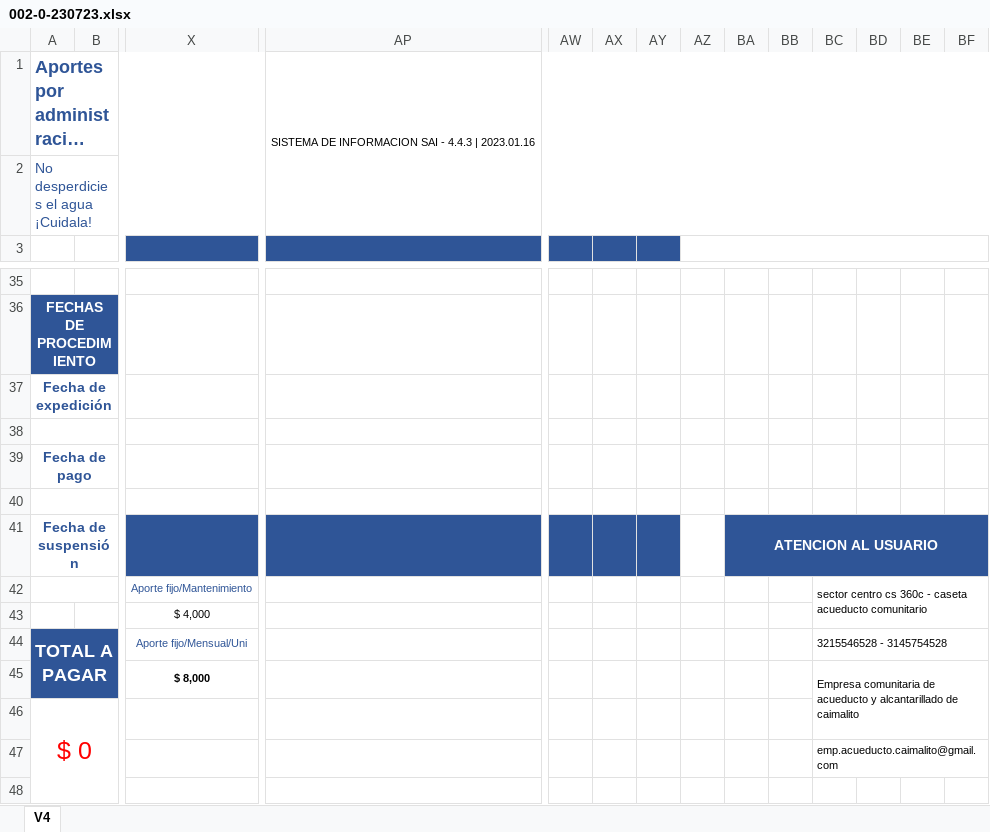
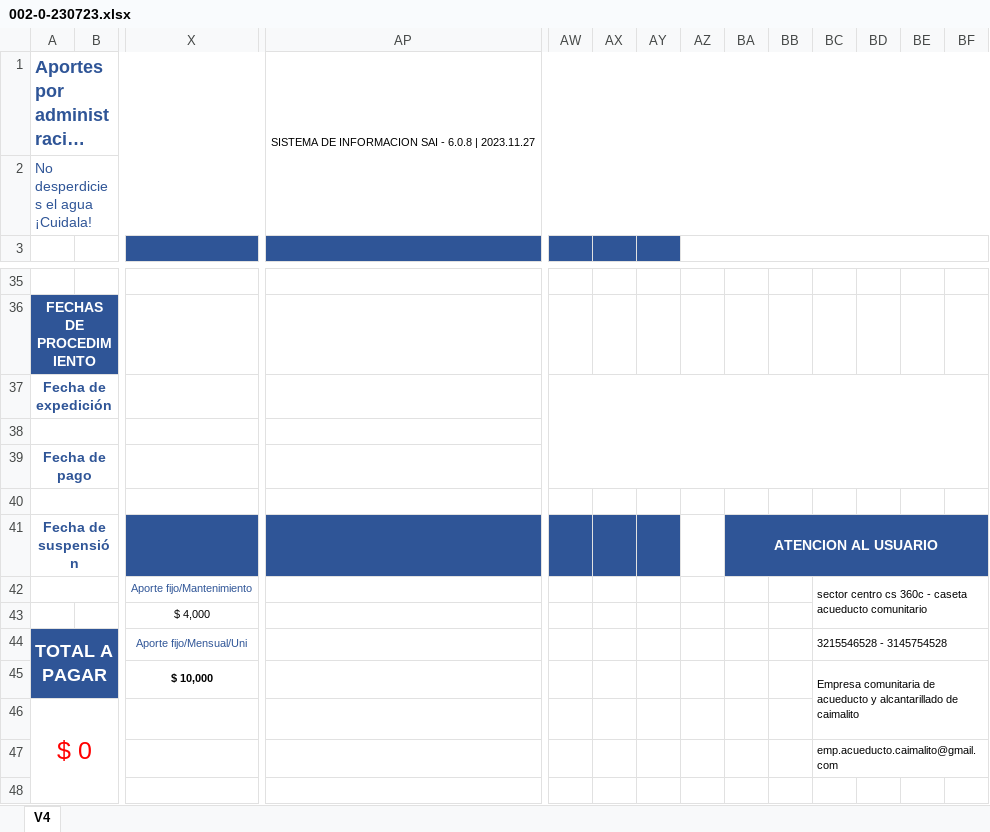
Before and after one commit to brahiamcarmen/SAI, an Excel workbook: static/ModeloFactura/002-0-230723.xlsx, sheet V4, drawn as a sheet; only a part is shown, gaps mark what is left out; long unchanged cells end in …; values as stored, in another font and other column widths than the file's, no borders; charts and pictures not drawn; the diff names each change by its address in the sheet, - before the commit and + after, or states it on an @@ line.

```diff
--- a/static/ModeloFactura/002-0-230723.xlsx (sheet V4)
+++ b/static/ModeloFactura/002-0-230723.xlsx (sheet V4)
-AP1: …SAI - 4.4.3 | 2023.01.16
+AP1: …SAI - 6.0.8 | 2023.11.27
+AW37:BJ39 merged
-X45: $ 8,000
+X45: $ 10,000
```
Also changed, not shown: charts or pictures, 11 other files.
